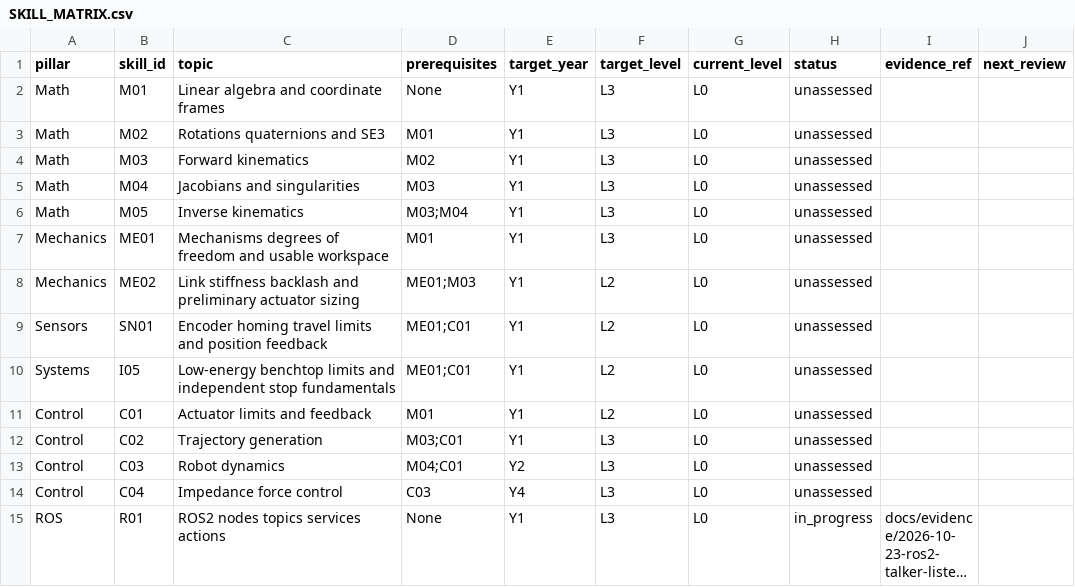
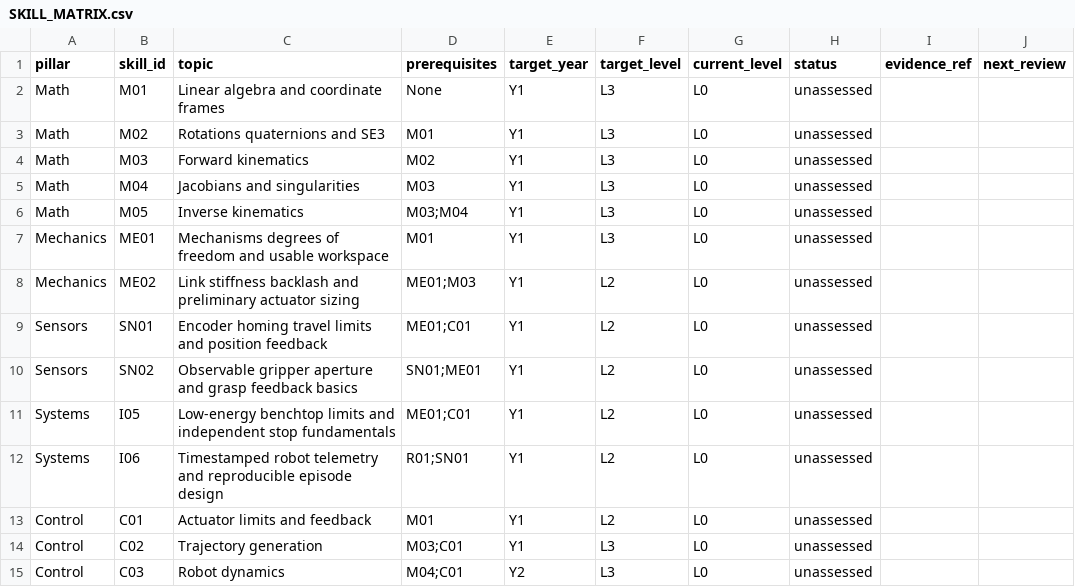
Before and after one commit to hamora1370/Physical-AI, a CSV file: docs/skills/SKILL_MATRIX.csv, drawn as a sheet; only a part is shown; the shorter side is filled out with more unchanged rows; long unchanged cells end in …; the diff names each change by its address in the sheet, - before the commit and + after, or states it on an @@ line.

Commit message:
docs(physical-ai): align strategy, learning progress and skill matrix with SCARA data-readiness

```diff
--- a/docs/skills/SKILL_MATRIX.csv
+++ b/docs/skills/SKILL_MATRIX.csv
+row 10: Sensors | SN02 | Observable gripper aperture and grasp feedback basics | SN01;ME01 | Y1 | L2 | L0 | unassessed
+row 12: Systems | I06 | Timestamped robot telemetry and reproducible episode design | R01;SN01 | Y1 | L2 | L0 | unassessed
```
